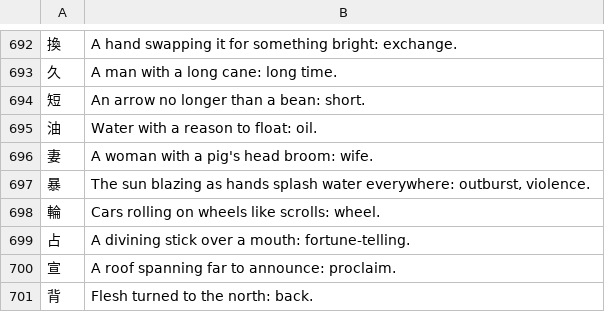
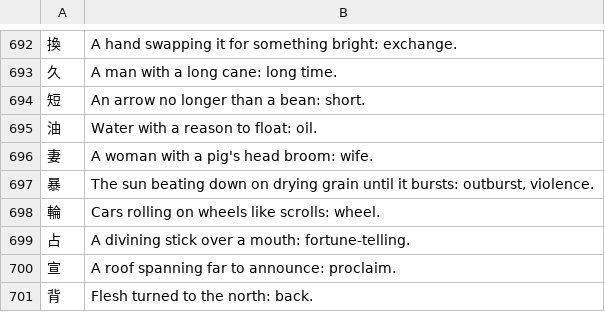
Before and after one commit to F4r3n/Yomeru, a TSV file: data/kanji-mnemonics.tsv, drawn as a sheet; only a part is shown, gaps mark what is left out.

Commit message:
fix(kanji): 㳟 is drying grain, not splashing hands

```diff
--- a/data/kanji-mnemonics.tsv
+++ b/data/kanji-mnemonics.tsv
@@ -696,3 +696,3 @@
 妻	A woman with a pig's head broom: wife.
-暴	The sun blazing as hands splash water everywhere: outburst, violence.
+暴	The sun beating down on drying grain until it bursts: outburst, violence.
 輪	Cars rolling on wheels like scrolls: wheel.
```
Also changed, not shown: data/part-names.tsv.
